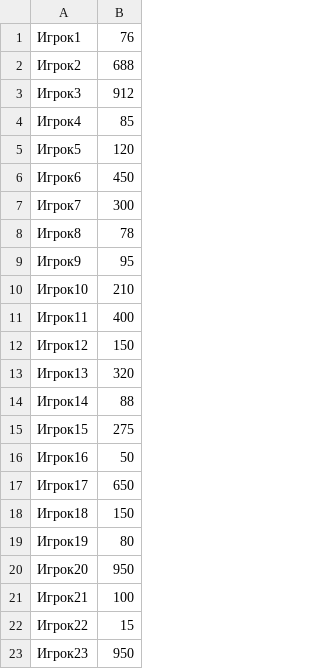
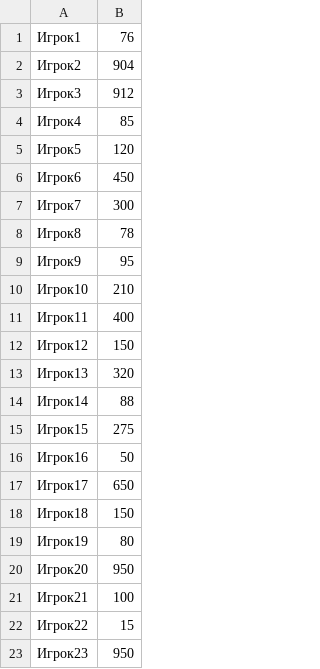
Before and after one commit to GV-Echo/snake_game, a CSV file: db/best_scores.csv, drawn as a sheet.

```diff
--- a/db/best_scores.csv
+++ b/db/best_scores.csv
@@ -1,3 +1,3 @@
 Игрок1;76
-Игрок2;688
+Игрок2;904
 Игрок3;912
```
Also changed, not shown: 19 other files.
